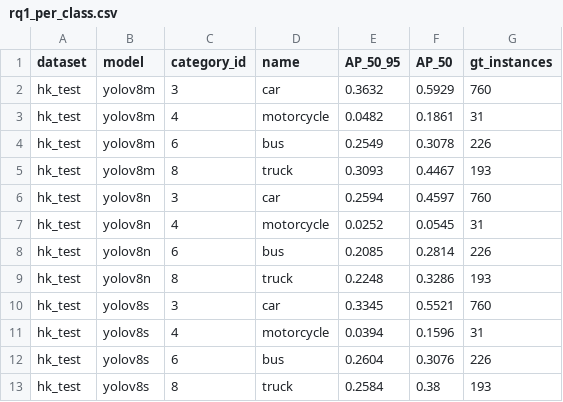
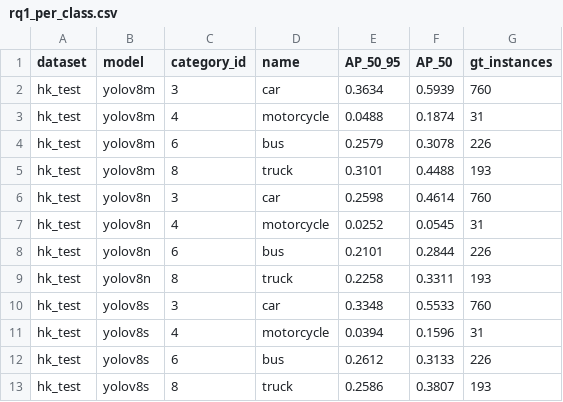
Before and after one commit to TsukiKazami/COMP4330SEF-Project, a CSV file: results/tables/rq1_per_class.csv, drawn as a sheet.

```diff
--- a/results/tables/rq1_per_class.csv
+++ b/results/tables/rq1_per_class.csv
@@ -1,13 +1,13 @@
 dataset,model,category_id,name,AP_50_95,AP_50,gt_instances
-hk_test,yolov8m,3,car,0.3632,0.5929,760
-hk_test,yolov8m,4,motorcycle,0.0482,0.1861,31
-hk_test,yolov8m,6,bus,0.2549,0.3078,226
-hk_test,yolov8m,8,truck,0.3093,0.4467,193
-hk_test,yolov8n,3,car,0.2594,0.4597,760
+hk_test,yolov8m,3,car,0.3634,0.5939,760
+hk_test,yolov8m,4,motorcycle,0.0488,0.1874,31
+hk_test,yolov8m,6,bus,0.2579,0.3078,226
+hk_test,yolov8m,8,truck,0.3101,0.4488,193
+hk_test,yolov8n,3,car,0.2598,0.4614,760
 hk_test,yolov8n,4,motorcycle,0.0252,0.0545,31
-hk_test,yolov8n,6,bus,0.2085,0.2814,226
-hk_test,yolov8n,8,truck,0.2248,0.3286,193
-hk_test,yolov8s,3,car,0.3345,0.5521,760
+hk_test,yolov8n,6,bus,0.2101,0.2844,226
+hk_test,yolov8n,8,truck,0.2258,0.3311,193
+hk_test,yolov8s,3,car,0.3348,0.5533,760
 hk_test,yolov8s,4,motorcycle,0.0394,0.1596,31
-hk_test,yolov8s,6,bus,0.2604,0.3076,226
-hk_test,yolov8s,8,truck,0.2584,0.38,193
+hk_test,yolov8s,6,bus,0.2612,0.3133,226
+hk_test,yolov8s,8,truck,0.2586,0.3807,193
```
Also changed, not shown: results/tables/rq1_marginal.csv, results/tables/rq1_scaling.csv.
